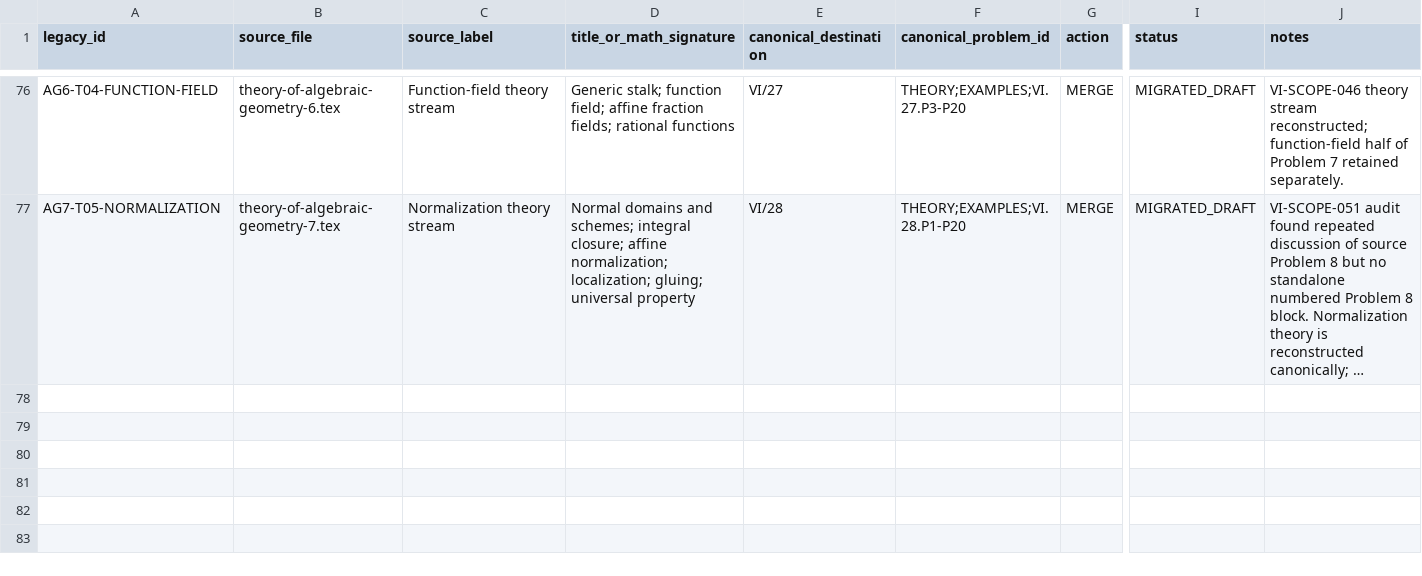
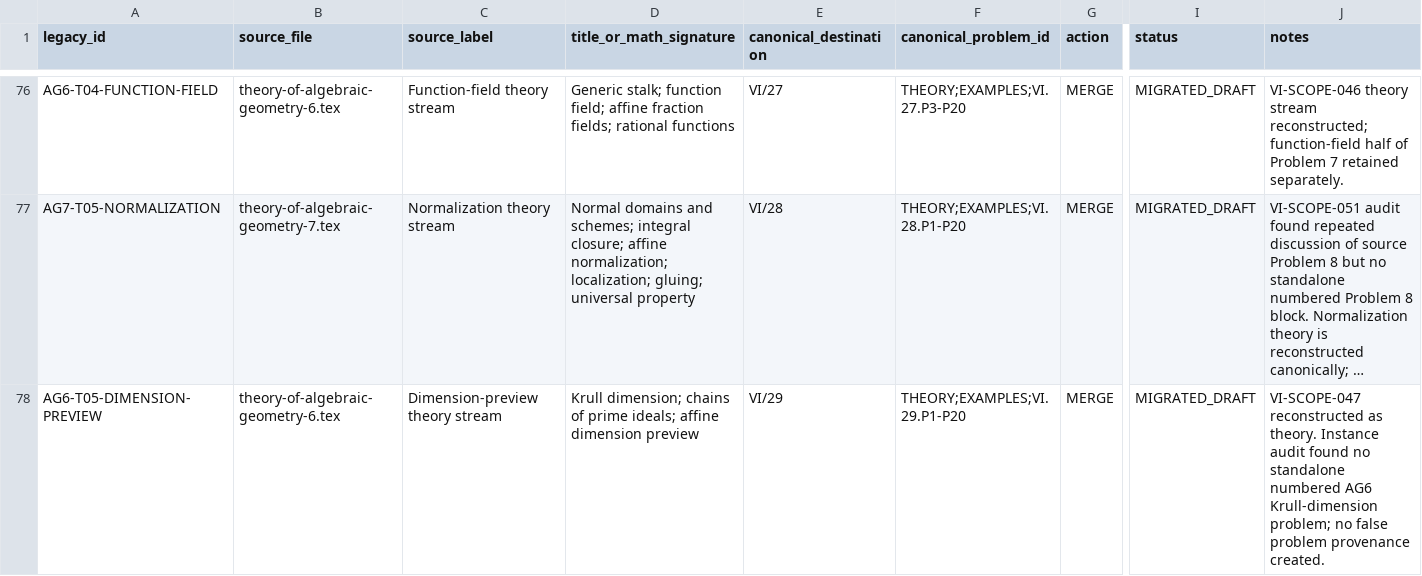
Before and after one commit to expert10000/math, a TSV file: editorial/VOLUME_VI_LEGACY_PROBLEM_LEDGER.tsv, drawn as a sheet; only a part is shown, gaps mark what is left out; long unchanged cells end in …; rows hold the shown columns only; the diff covers the shown part only; the diff names each change by its address in the sheet, - before the commit and + after, or states it on an @@ line.

Commit message:
content: reconstruct and audit VI/29 Krull dimension

```diff
--- a/editorial/VOLUME_VI_LEGACY_PROBLEM_LEDGER.tsv
+++ b/editorial/VOLUME_VI_LEGACY_PROBLEM_LEDGER.tsv
+row 78: AG6-T05-DIMENSION-PREVIEW | theory-of-algebraic-geometry-6.tex | Dimension-preview theory stream | Krull dimension; chains of prime ideals; affine dimension preview | VI/29 | THEORY;EXAMPLES;VI.29.P1-P20 | MERGE | MIGRATED_DRAFT | VI-SCOPE-047 reconstructed as theory. Instance audit found no standalone numbered AG6 Krull-dimension problem; no false problem provenance created.
```
Also changed, not shown: 1 added row and 2 edited cells elsewhere in this file, editorial/VOLUME_VI_PROBLEM_AUDIT_COVERAGE.tsv, 45 other files.
